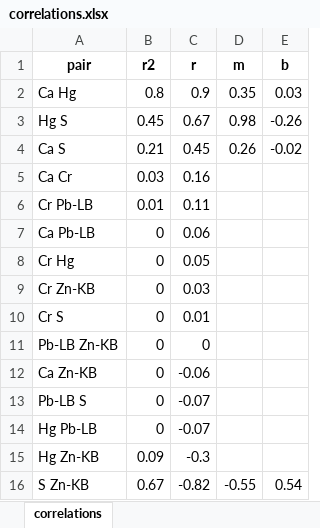
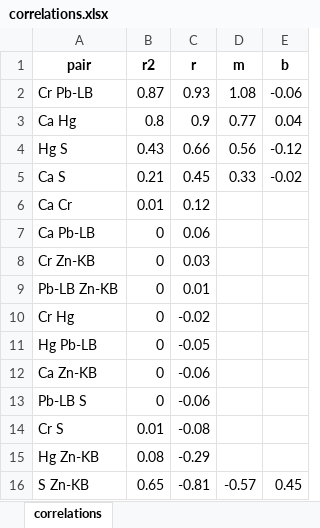
Before and after one commit to almaavu/Corrimag, an Excel workbook: sample/correlations.xlsx, sheet correlations, drawn as a sheet; values as stored, in another font and other column widths than the file's, no borders; conditional formats not drawn; removed rows and columns are numbered as before the commit, all else as after; the diff names each change by its address in the sheet, - before the commit and + after, or states it on an @@ line.

```diff
--- a/sample/correlations.xlsx (sheet correlations)
+++ b/sample/correlations.xlsx (sheet correlations)
+row 2: Cr Pb-LB | 0.87 | 0.93 | 1.08 | -0.06
-D3 (m): 0.35
+D3 (m): 0.77
-E3 (b): 0.03
+E3 (b): 0.04
-B4 (r2): 0.45
+B4 (r2): 0.43
-C4 (r): 0.67
+C4 (r): 0.66
-D4 (m): 0.98
+D4 (m): 0.56
-E4 (b): -0.26
+E4 (b): -0.12
-D5 (m): 0.26
+D5 (m): 0.33
-B6 (r2): 0.03
+B6 (r2): 0.01
-C6 (r): 0.16
+C6 (r): 0.12
-row 6: Cr Pb-LB | 0.01 | 0.11
-row 8: Cr Hg | 0 | 0.05
-row 10: Cr S | 0 | 0.01
-C9 (r): 0
+C9 (r): 0.01
+row 10: Cr Hg | 0 | -0.02
+row 11: Hg Pb-LB | 0 | -0.05
-C13 (r): -0.07
+C13 (r): -0.06
-row 14: Hg Pb-LB | 0 | -0.07
+row 14: Cr S | 0.01 | -0.08
-B15 (r2): 0.09
+B15 (r2): 0.08
-C15 (r): -0.3
+C15 (r): -0.29
-B16 (r2): 0.67
+B16 (r2): 0.65
-C16 (r): -0.82
+C16 (r): -0.81
-D16 (m): -0.55
+D16 (m): -0.57
-E16 (b): 0.54
+E16 (b): 0.45
```
Also changed, not shown: 20 other files.
